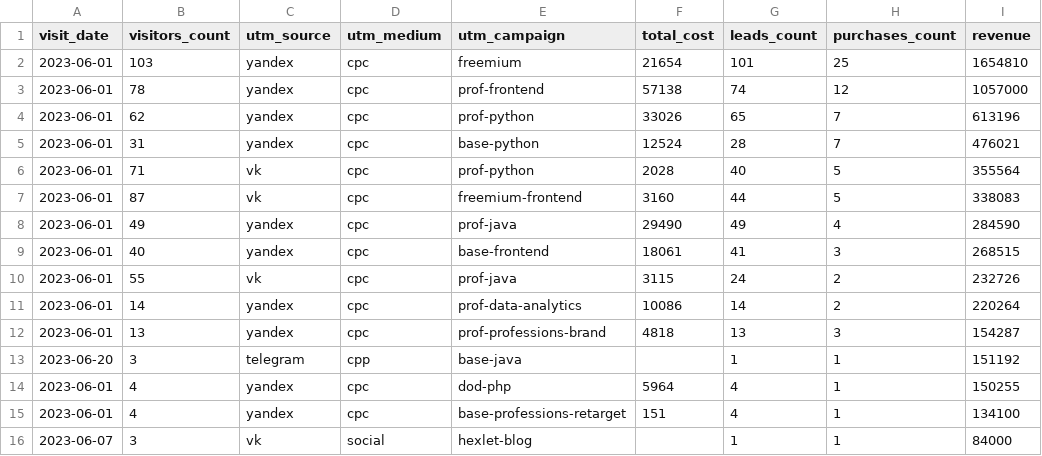
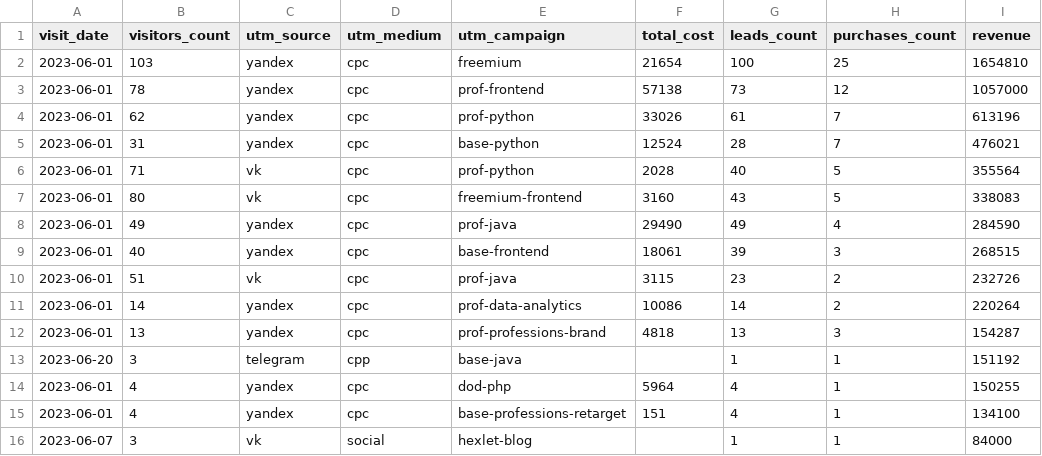
Before and after one commit to LittleFritz83/data-analytics-project-96, a CSV file: aggregate_last_paid_click.csv, drawn as a sheet.

Commit message:
Add files via upload

```diff
--- a/aggregate_last_paid_click.csv
+++ b/aggregate_last_paid_click.csv
@@ -1,11 +1,11 @@
 "visit_date","visitors_count","utm_source","utm_medium","utm_campaign","total_cost","leads_count","purchases_count","revenue"
-2023-06-01,103,yandex,cpc,freemium,"21654",101,25,1654810
-2023-06-01,78,yandex,cpc,prof-frontend,"57138",74,12,1057000
-2023-06-01,62,yandex,cpc,prof-python,"33026",65,7,613196
+2023-06-01,103,yandex,cpc,freemium,"21654",100,25,1654810
+2023-06-01,78,yandex,cpc,prof-frontend,"57138",73,12,1057000
+2023-06-01,62,yandex,cpc,prof-python,"33026",61,7,613196
 2023-06-01,31,yandex,cpc,base-python,"12524",28,7,476021
 2023-06-01,71,vk,cpc,prof-python,"2028",40,5,355564
-2023-06-01,87,vk,cpc,freemium-frontend,"3160",44,5,338083
+2023-06-01,80,vk,cpc,freemium-frontend,"3160",43,5,338083
 2023-06-01,49,yandex,cpc,prof-java,"29490",49,4,284590
-2023-06-01,40,yandex,cpc,base-frontend,"18061",41,3,268515
-2023-06-01,55,vk,cpc,prof-java,"3115",24,2,232726
+2023-06-01,40,yandex,cpc,base-frontend,"18061",39,3,268515
+2023-06-01,51,vk,cpc,prof-java,"3115",23,2,232726
 2023-06-01,14,yandex,cpc,prof-data-analytics,"10086",14,2,220264
```
